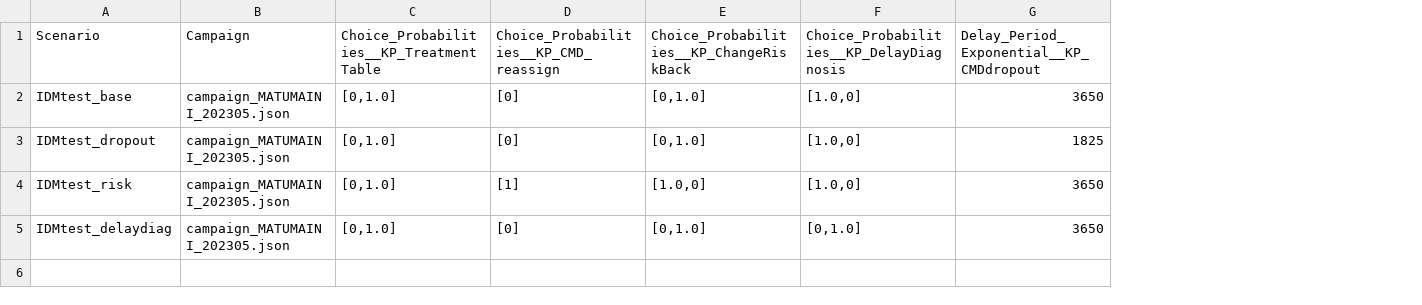
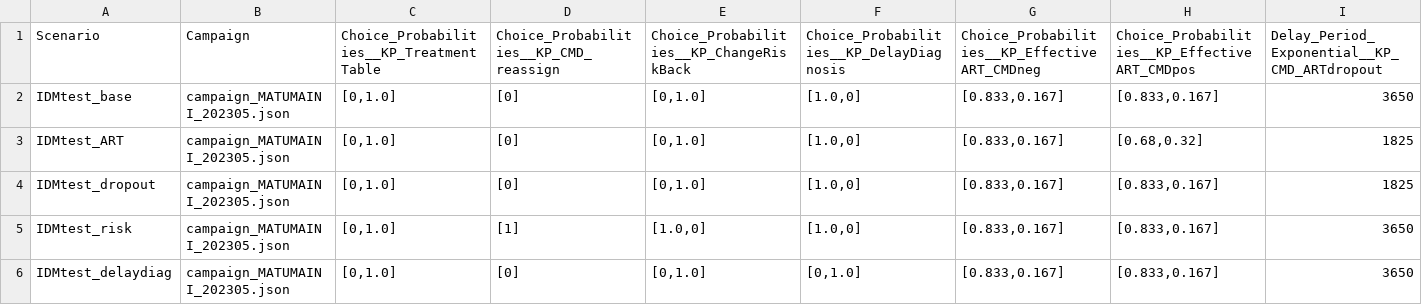
Before and after one commit to BershteynLab/MATUMAINI, a CSV file: 202301_Nyanza_Baseline_MalariaOngoing/scenarios_modular.csv, drawn as a sheet; addresses are those after the commit; the diff names each change by its address in the sheet, - before the commit and + after, or states it on an @@ line.

Commit message:
Added modularity to ART effective/noneffective

```diff
--- a/202301_Nyanza_Baseline_MalariaOngoing/scenarios_modular.csv
+++ b/202301_Nyanza_Baseline_MalariaOngoing/scenarios_modular.csv
+column G, rows 1-2: Choice_Probabilities__KP_EffectiveART_CMDneg | [0.833,0.167]; rows 4-6: all [0.833,0.167]
+column H, rows 1-2: Choice_Probabilities__KP_EffectiveART_CMDpos | [0.833,0.167]; rows 4-6: all [0.833,0.167]
-I1: Delay_Period_Exponential__KP_CMDdropout
+I1: Delay_Period_Exponential__KP_CMD_ARTdropout
+row 3: IDMtest_ART | campaign_MATUMAINI_202305.json | [0,1.0] | [0] | [0,1.0] | [1.0,0] | [0.833,0.167] | [0.68,0.32] | 1825
```
Also changed, not shown: 1 other file.
